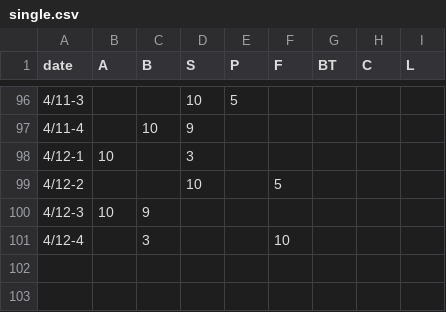
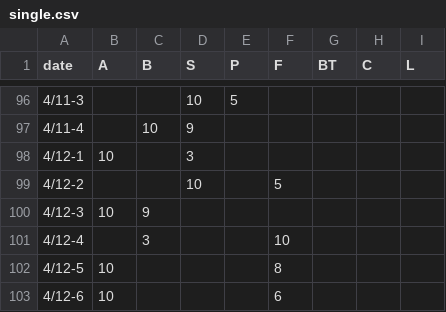
Before and after one commit to BK01/fb_stats, a CSV file: data/single.csv, drawn as a sheet; only a part is shown, gaps mark what is left out; the diff names each change by its address in the sheet, - before the commit and + after, or states it on an @@ line.

Commit message:
Update single.csv

```diff
--- a/data/single.csv
+++ b/data/single.csv
+row 102: 4/12-5 | 10 |  |  |  | 8
+row 103: 4/12-6 | 10 |  |  |  | 6
```
